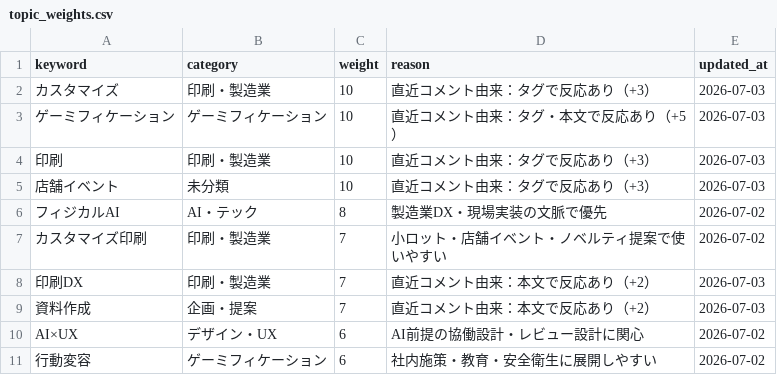
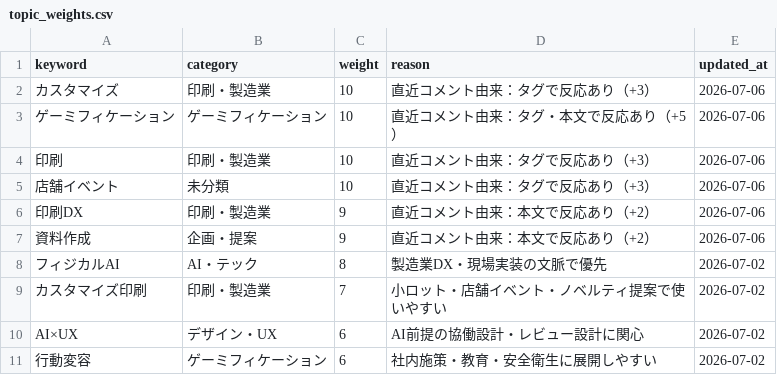
Before and after one commit to Hazuki-seo/Daily-Briefing-Board, a CSV file: data/topic_weights.csv, drawn as a sheet.

```diff
--- a/data/topic_weights.csv
+++ b/data/topic_weights.csv
@@ -1,10 +1,10 @@
 keyword,category,weight,reason,updated_at
-"カスタマイズ","印刷・製造業","10","直近コメント由来：タグで反応あり（+3）","2026-07-03"
-"ゲーミフィケーション","ゲーミフィケーション","10","直近コメント由来：タグ・本文で反応あり（+5）","2026-07-03"
-"印刷","印刷・製造業","10","直近コメント由来：タグで反応あり（+3）","2026-07-03"
-"店舗イベント","未分類","10","直近コメント由来：タグで反応あり（+3）","2026-07-03"
+"カスタマイズ","印刷・製造業","10","直近コメント由来：タグで反応あり（+3）","2026-07-06"
+"ゲーミフィケーション","ゲーミフィケーション","10","直近コメント由来：タグ・本文で反応あり（+5）","2026-07-06"
+"印刷","印刷・製造業","10","直近コメント由来：タグで反応あり（+3）","2026-07-06"
+"店舗イベント","未分類","10","直近コメント由来：タグで反応あり（+3）","2026-07-06"
+"印刷DX","印刷・製造業","9","直近コメント由来：本文で反応あり（+2）","2026-07-06"
+"資料作成","企画・提案","9","直近コメント由来：本文で反応あり（+2）","2026-07-06"
 "フィジカルAI","AI・テック","8","製造業DX・現場実装の文脈で優先","2026-07-02"
 "カスタマイズ印刷","印刷・製造業","7","小ロット・店舗イベント・ノベルティ提案で使いやすい","2026-07-02"
-"印刷DX","印刷・製造業","7","直近コメント由来：本文で反応あり（+2）","2026-07-03"
-"資料作成","企画・提案","7","直近コメント由来：本文で反応あり（+2）","2026-07-03"
 "AI×UX","デザイン・UX","6","AI前提の協働設計・レビュー設計に関心","2026-07-02"
```
